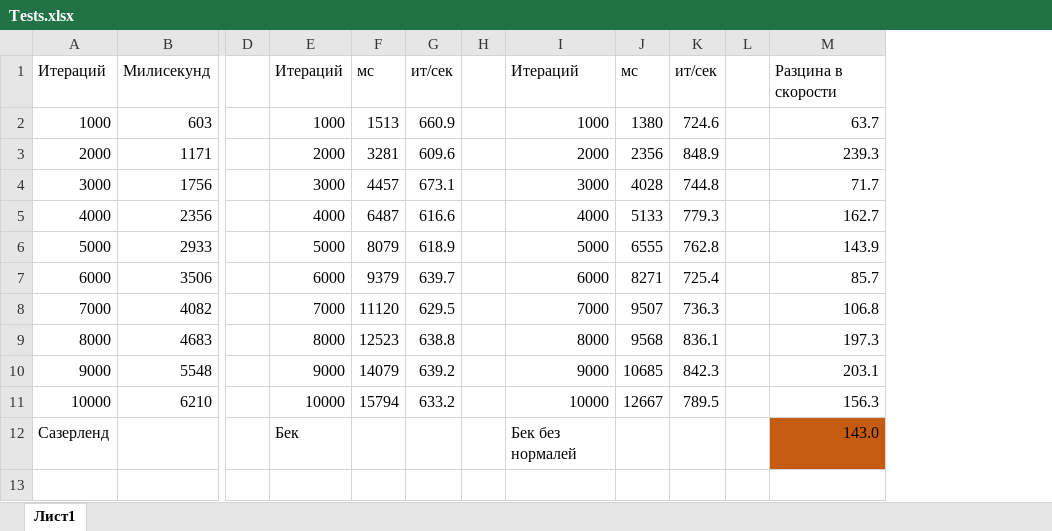
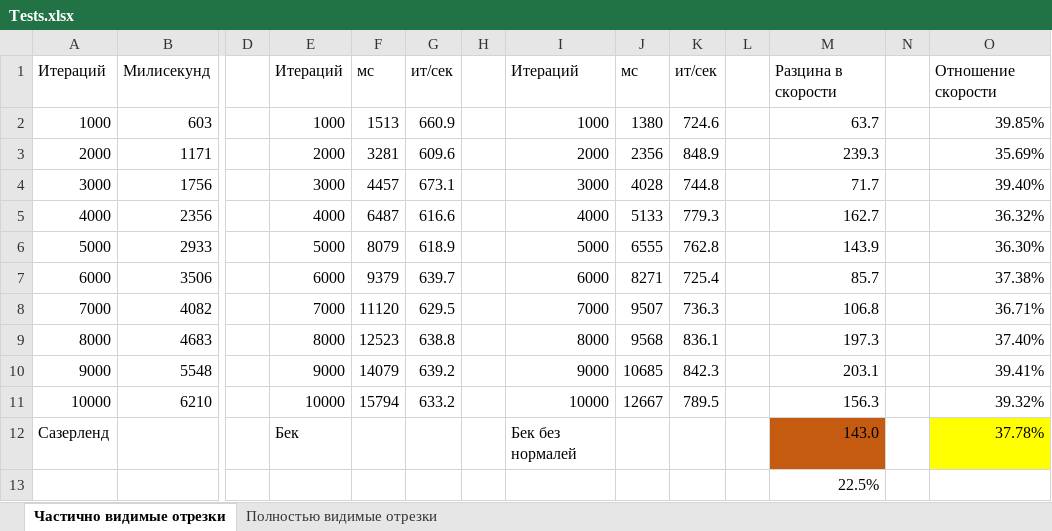
Before and after one commit to Nookee411/Line-Clipping, an Excel workbook: Tests.xlsx, sheet Частично видимые отрезки, drawn as a sheet; only a part is shown, gaps mark what is left out; values as stored, in another font and other column widths than the file's, no borders; charts and pictures not drawn; rows hold the shown columns only; the diff names each change by its address in the sheet, - before the commit and + after, or states it on an @@ line.

```diff
--- a/Tests.xlsx (sheet Частично видимые отрезки)
+++ b/Tests.xlsx (sheet Частично видимые отрезки)
-sheet tab: Лист1
+sheet tab: Частично видимые отрезки
+sheet tab: Полностью видимые отрезки
+column N, empty
+column O, rows 1-12: Отношение скорости | 39.85% | 35.69% | 39.40% | 36.32% | 36.30% | 37.38% | 36.71% | 37.40% | 39.41% | 39.32% | 37.78%
+row 13:  |  |  |  |  |  |  |  |  |  |  | 22.5%
```
Also changed, not shown: charts or pictures, 11 other files.
